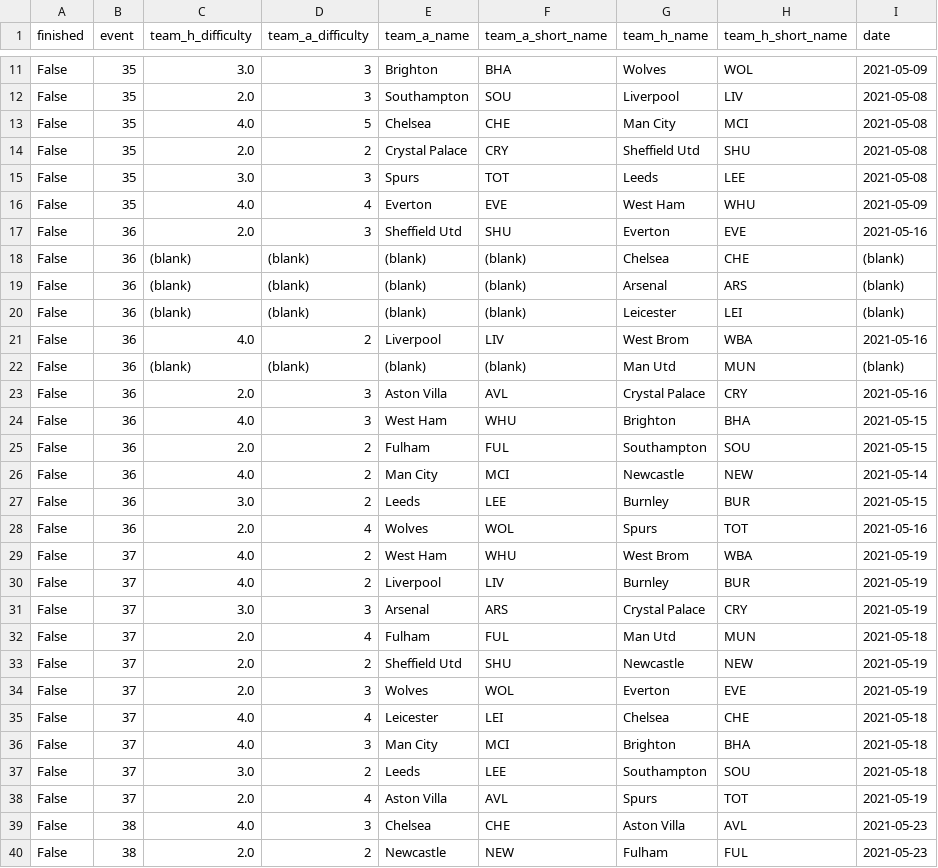
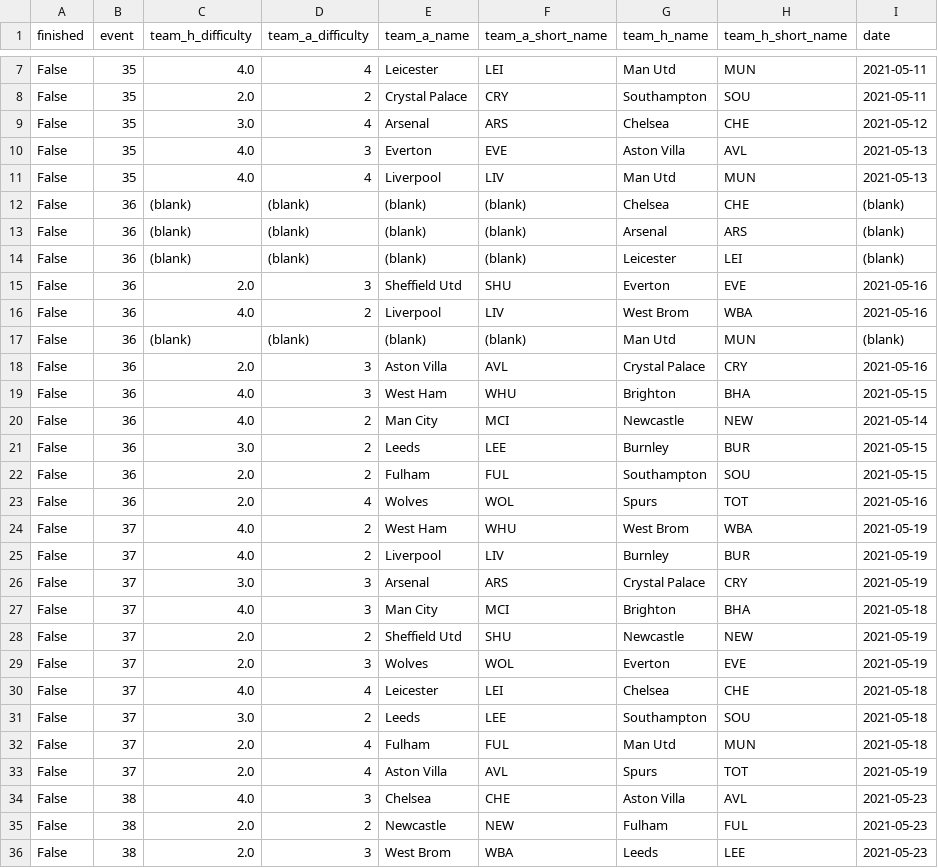
Before and after one commit to bojanstavrikj/LordsofFPL, a CSV file: data/fixtures.csv, drawn as a sheet; only a part is shown, gaps mark what is left out; the shorter side is filled out with more unchanged rows; removed rows and columns are numbered as before the commit, all else as after; the diff covers the shown part only; the diff names each change by its address in the sheet, - before the commit and + after, or states it on an @@ line.

```diff
--- a/data/fixtures.csv
+++ b/data/fixtures.csv
@@ row 11 moved to row 2: False @@
-row 12: False | 35 | 2.0 | 3 | Southampton | SOU | Liverpool | LIV | 2021-05-08
-D7 (team_a_difficulty): 5
+D7 (team_a_difficulty): 4
-E7 (team_a_name): Chelsea
+E7 (team_a_name): Leicester
-F7 (team_a_short_name): CHE
+F7 (team_a_short_name): LEI
-G7 (team_h_name): Man City
+G7 (team_h_name): Man Utd
-H7 (team_h_short_name): MCI
+H7 (team_h_short_name): MUN
-I7:I8 (date): 2021-05-08
+I7:I8 (date): 2021-05-11
-G8 (team_h_name): Sheffield Utd
+G8 (team_h_name): Southampton
-H8 (team_h_short_name): SHU
+H8 (team_h_short_name): SOU
-D9 (team_a_difficulty): 3
+D9 (team_a_difficulty): 4
-E9 (team_a_name): Spurs
+E9 (team_a_name): Arsenal
-F9 (team_a_short_name): TOT
+F9 (team_a_short_name): ARS
-G9 (team_h_name): Leeds
+G9 (team_h_name): Chelsea
-H9 (team_h_short_name): LEE
+H9 (team_h_short_name): CHE
-I9 (date): 2021-05-08
+I9 (date): 2021-05-12
-row 16: False | 35 | 4.0 | 4 | Everton | EVE | West Ham | WHU | 2021-05-09
@@ row 4 moved to row 10: False @@
@@ row 3 moved to row 11: False @@
@@ row 17 moved to row 15: False @@
@@ row 25 moved to row 22: False @@
@@ row 36 moved to row 27: False @@
```
Also changed, not shown: 3 removed rows, 1 moved row and 6 edited cells elsewhere in this file, data/gw1_prices.csv, data/teams_full.csv, 1 other file.
